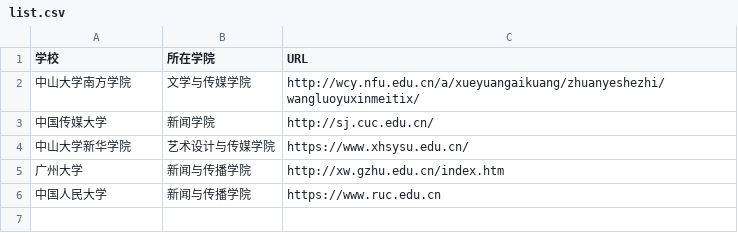
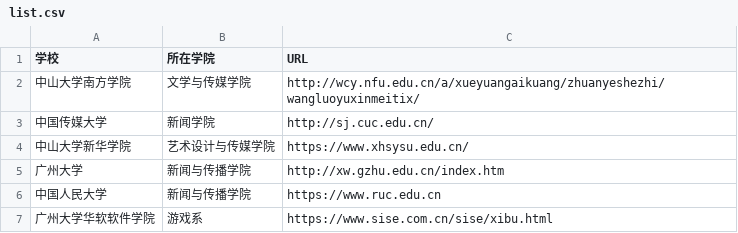
Before and after one commit to Zkimzie/techcollab_19_final, a CSV file: list.csv, drawn as a sheet.

Commit message:
新增广州大学华软软件学院

```diff
--- a/list.csv
+++ b/list.csv
@@ -6 +6,2 @@
 中国人民大学,新闻与传播学院,https://www.ruc.edu.cn
+广州大学华软软件学院,游戏系,https://www.sise.com.cn/sise/xibu.html
```
